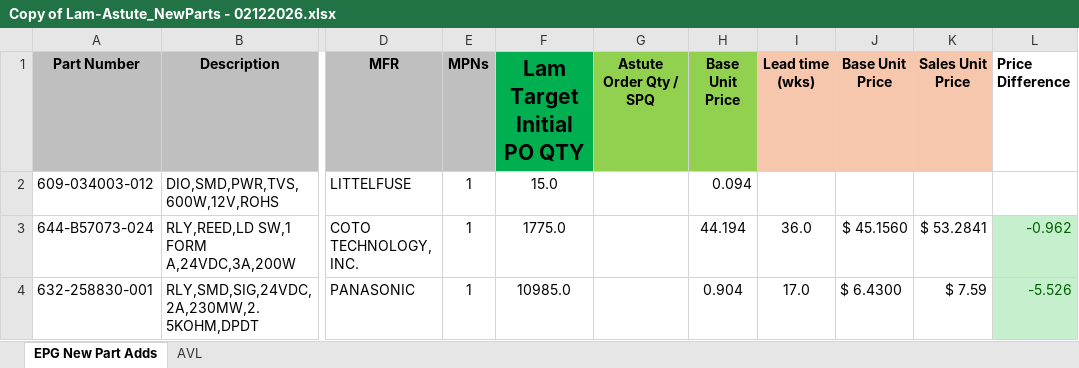
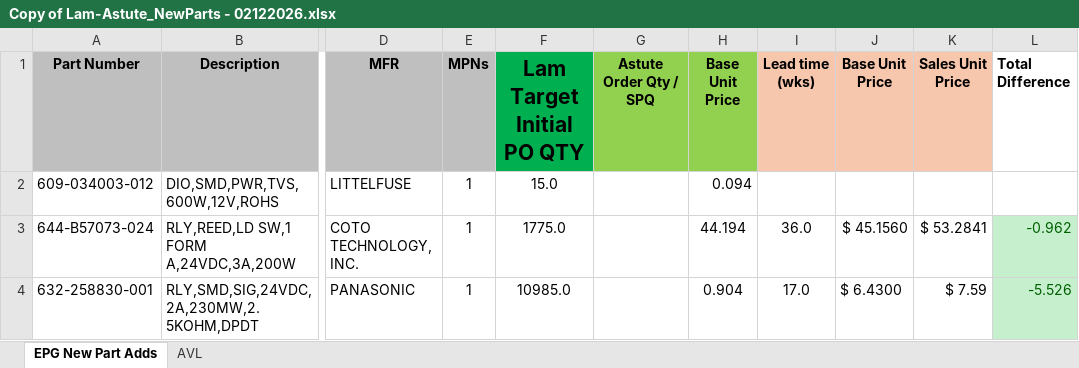
Before and after one commit to AstuteGroup/astute-workinstructions, an Excel workbook: Trading Analysis/LAM review/Copy of Lam-Astute_NewParts - 02122026.xlsx, sheet EPG New Part Adds, drawn as a sheet; only a part is shown, gaps mark what is left out; values as stored, in another font and other column widths than the file's, no borders; conditional formats not drawn; the diff names each change by its address in the sheet, - before the commit and + after, or states it on an @@ line.

Commit message:
Rename Price Difference column header to Total Difference

```diff
--- a/Trading Analysis/LAM review/Copy of Lam-Astute_NewParts - 02122026.xlsx (sheet EPG New Part Adds)
+++ b/Trading Analysis/LAM review/Copy of Lam-Astute_NewParts - 02122026.xlsx (sheet EPG New Part Adds)
-L1: Price Difference
+L1: Total Difference
```
